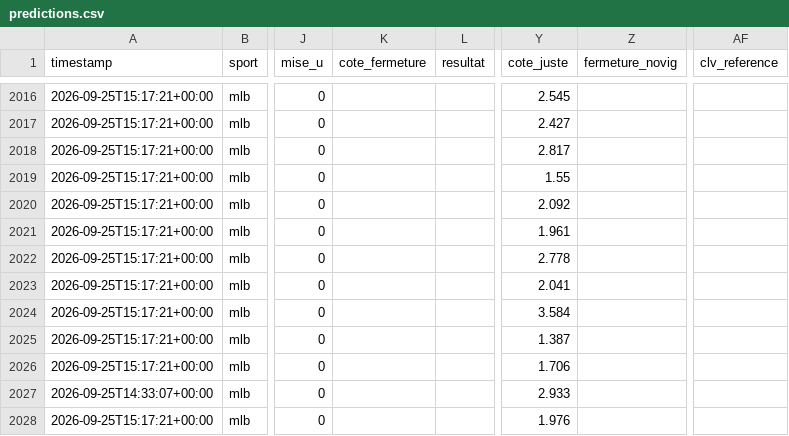
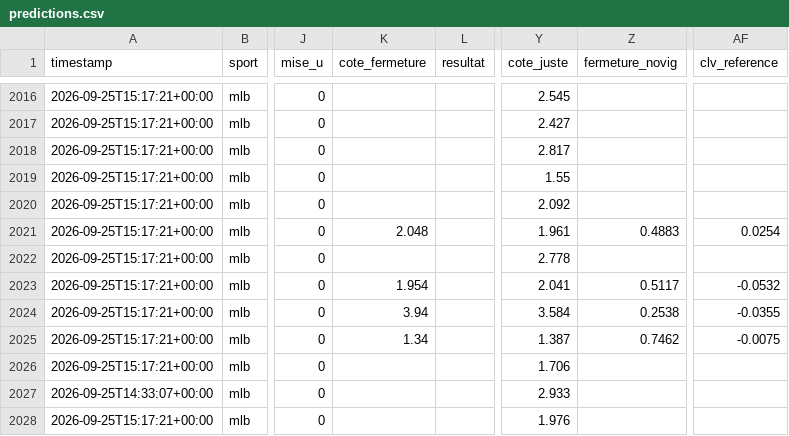
Before and after one commit to Mathv25/nhl-betting-signal, a CSV file: data/predictions.csv, drawn as a sheet; only a part is shown, gaps mark what is left out; the diff names each change by its address in the sheet, - before the commit and + after, or states it on an @@ line.

Commit message:
Fermeture/resultats 2026-09-26 01:47

```diff
--- a/data/predictions.csv
+++ b/data/predictions.csv
-K2021 (cote_fermeture): (empty)
+K2021 (cote_fermeture): 2.048
-Z2021 (fermeture_novig): (empty)
+Z2021 (fermeture_novig): 0.4883
-AF2021 (clv_reference): (empty)
+AF2021 (clv_reference): 0.0254
-K2023 (cote_fermeture): (empty)
+K2023 (cote_fermeture): 1.954
-Z2023 (fermeture_novig): (empty)
+Z2023 (fermeture_novig): 0.5117
-AF2023 (clv_reference): (empty)
+AF2023 (clv_reference): -0.0532
-K2024 (cote_fermeture): (empty)
+K2024 (cote_fermeture): 3.94
-Z2024 (fermeture_novig): (empty)
+Z2024 (fermeture_novig): 0.2538
-AF2024 (clv_reference): (empty)
+AF2024 (clv_reference): -0.0355
-K2025 (cote_fermeture): (empty)
+K2025 (cote_fermeture): 1.34
-Z2025 (fermeture_novig): (empty)
+Z2025 (fermeture_novig): 0.7462
-AF2025 (clv_reference): (empty)
+AF2025 (clv_reference): -0.0075
```
